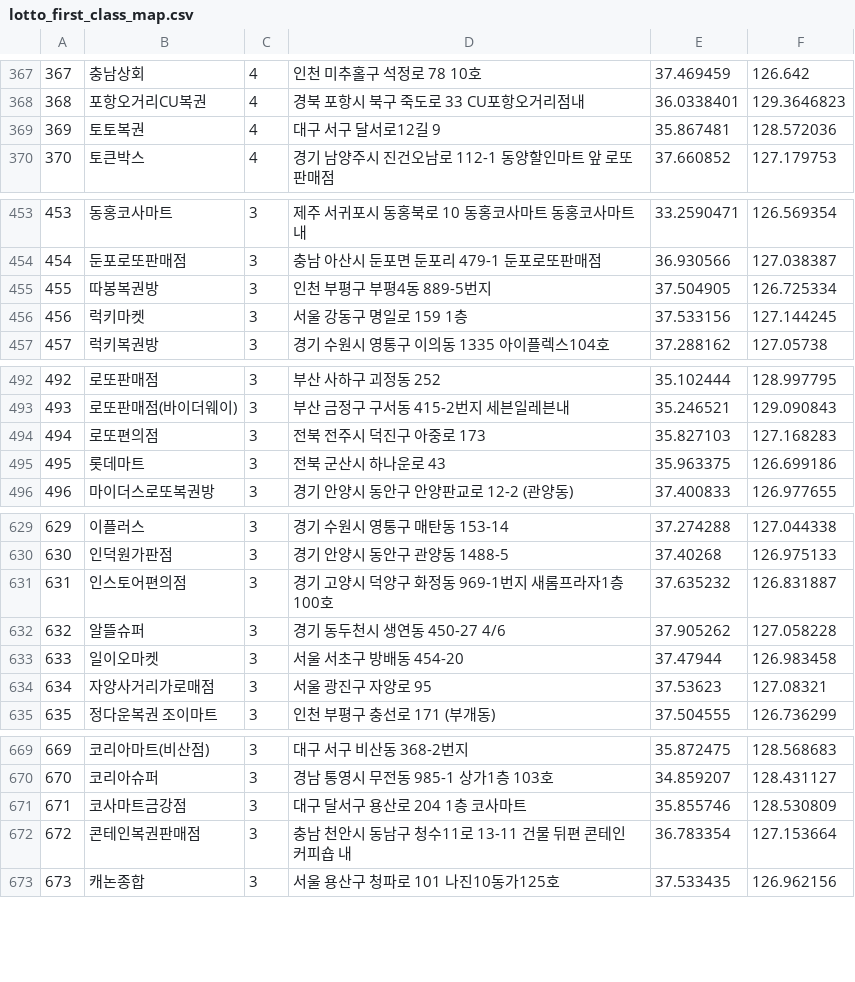
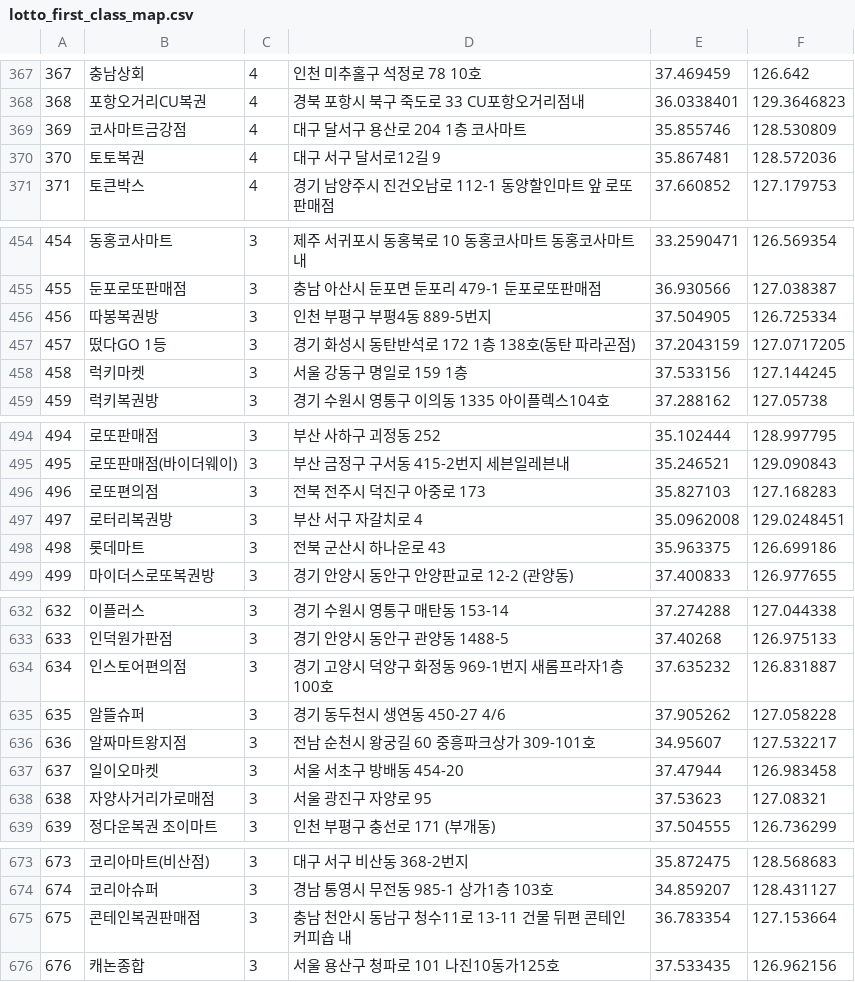
Before and after one commit to geojun01/lottodata, a CSV file: lotto_first_class_map.csv, drawn as a sheet; only a part is shown, gaps mark what is left out; removed rows and columns are numbered as before the commit, all else as after; the diff covers the shown part only; the diff names each change by its address in the sheet, - before the commit and + after, or states it on an @@ line.

Commit message:
Add files via upload

```diff
--- a/lotto_first_class_map.csv
+++ b/lotto_first_class_map.csv
+row 369: 369 | 코사마트금강점 | 4 | 대구 달서구 용산로 204 1층 코사마트 | 35.855746 | 128.530809
@@ column A renumbered from row 370 down @@
+row 457: 457 | 떴다GO 1등 | 3 | 경기 화성시 동탄반석로 172 1층 138호(동탄 파라곤점) | 37.2043159 | 127.0717205
+row 497: 497 | 로터리복권방 | 3 | 부산 서구 자갈치로 4 | 35.0962008 | 129.0248451
+row 636: 636 | 알짜마트왕지점 | 3 | 전남 순천시 왕궁길 60 중흥파크상가 309-101호 | 34.95607 | 127.532217
-row 671: 671 | 코사마트금강점 | 3 | 대구 달서구 용산로 204 1층 코사마트 | 35.855746 | 128.530809
```
Also changed, not shown: 6 added rows and 5 removed rows elsewhere in this file.
